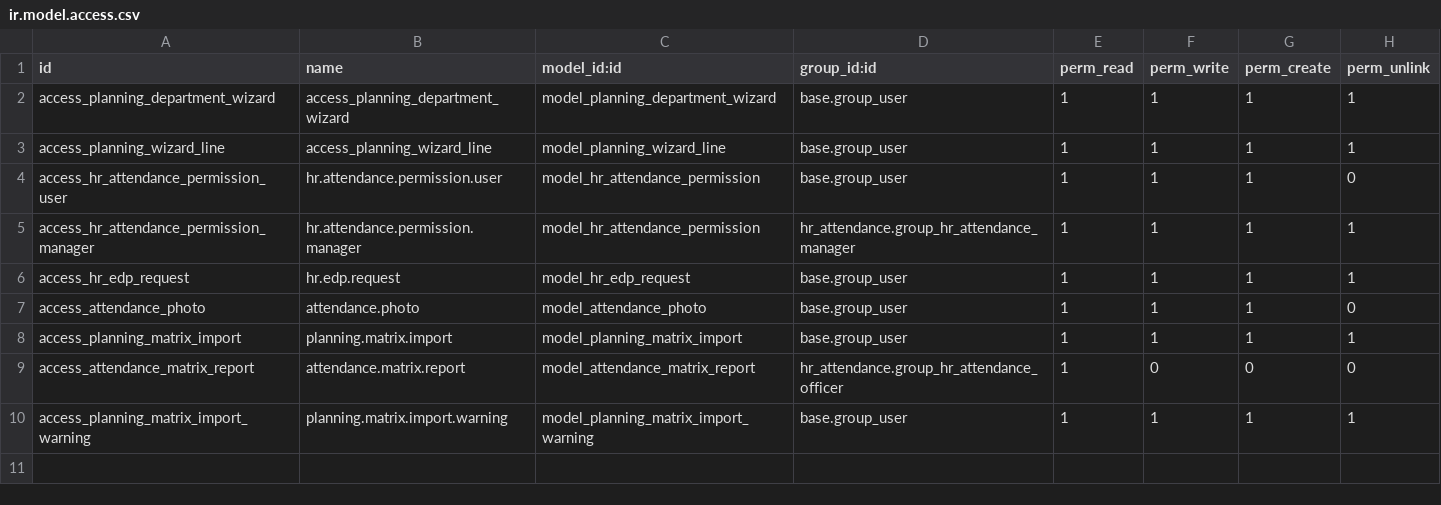
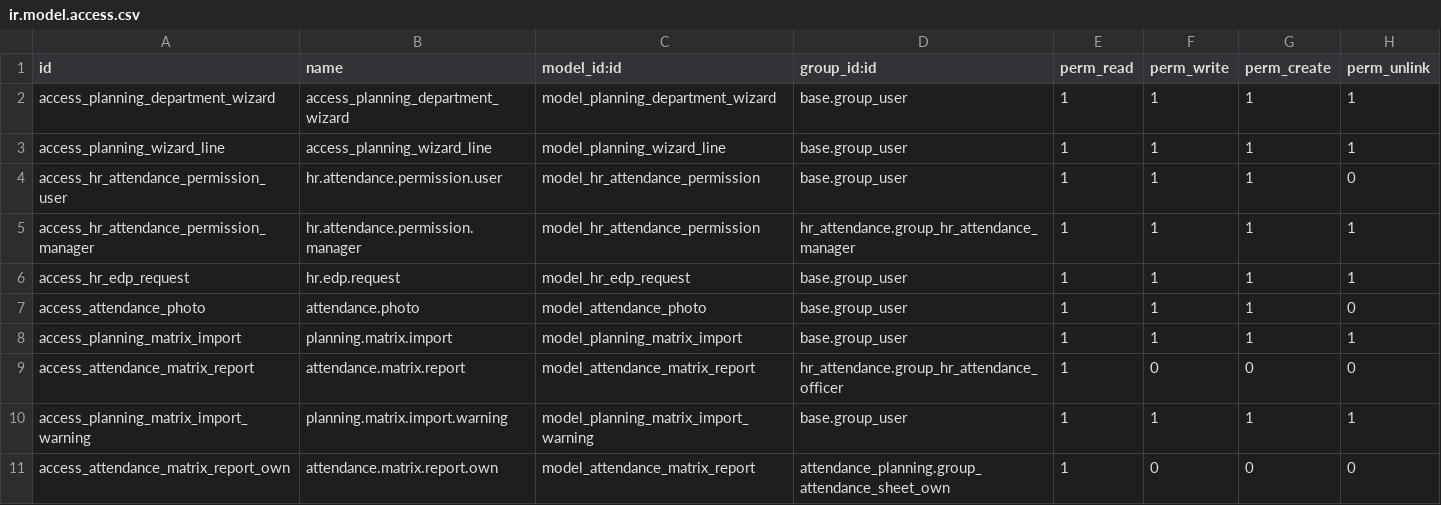
Before and after one commit to Avinash2884/odoo_sh_hrms, a CSV file: attendance_planning/security/ir.model.access.csv, drawn as a sheet.

Commit message:
OT,own access

```diff
--- a/attendance_planning/security/ir.model.access.csv
+++ b/attendance_planning/security/ir.model.access.csv
@@ -10 +10,2 @@ access_attendance_matrix_report,attendance.matrix.report,model_attendance_matrix
 access_planning_matrix_import_warning,planning.matrix.import.warning,model_planning_matrix_import_warning,base.group_user,1,1,1,1
+access_attendance_matrix_report_own,attendance.matrix.report.own,model_attendance_matrix_report,attendance_planning.group_attendance_sheet_own,1,0,0,0
```
Also changed, not shown: 9 other files.
